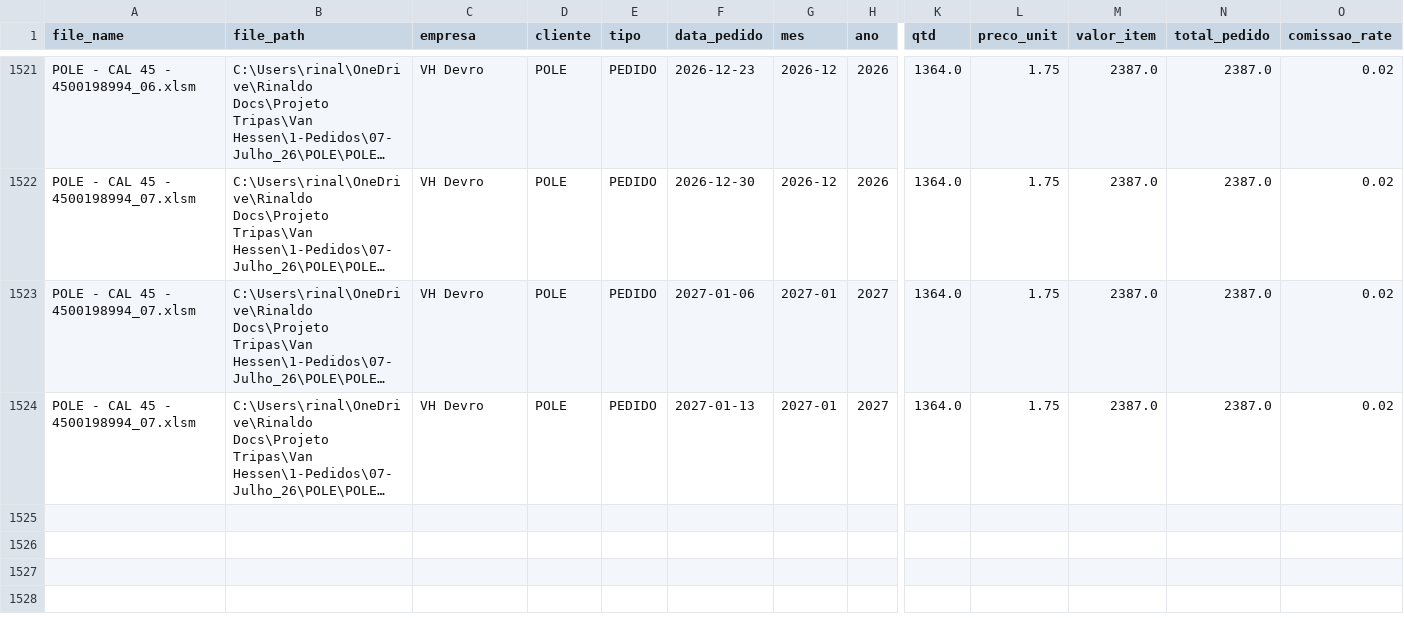
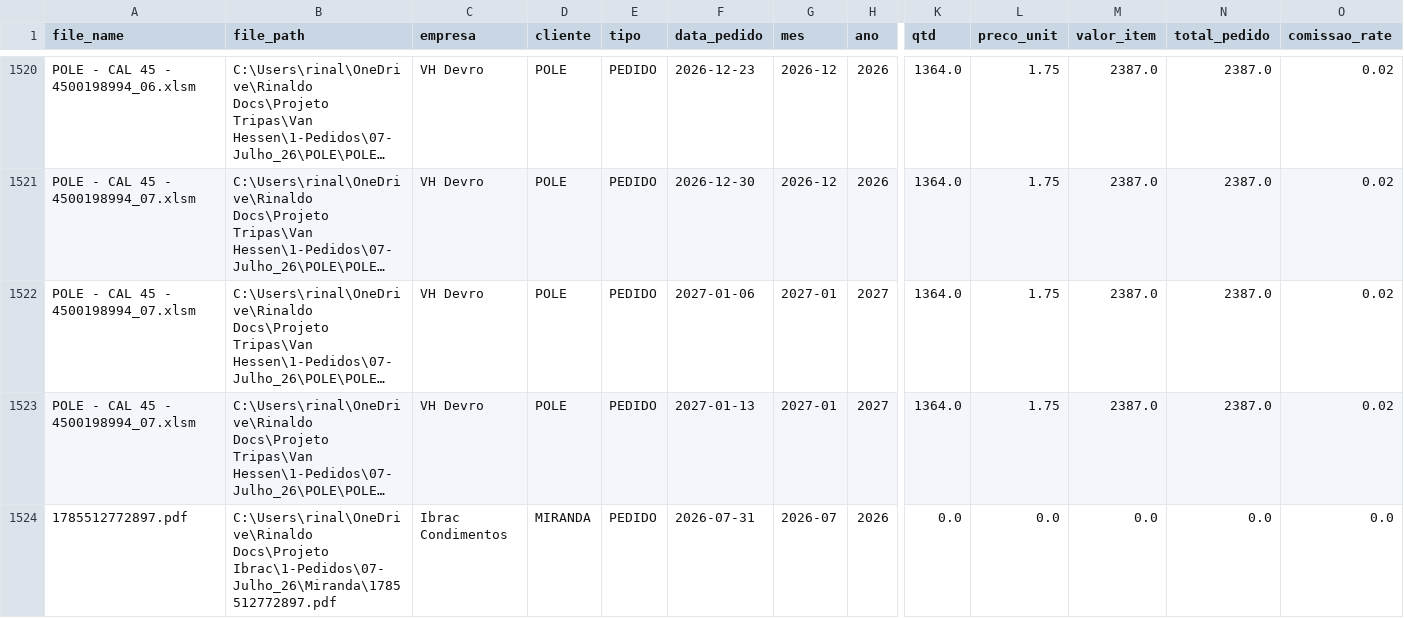
Before and after one commit to KnowHowRep/DashBoard-KnowHow-, a CSV file: orders_database.csv, drawn as a sheet; only a part is shown, gaps mark what is left out; long unchanged cells end in …; rows hold the shown columns only; the diff covers the shown part only; the diff names each change by its address in the sheet, - before the commit and + after, or states it on an @@ line.

```diff
--- a/orders_database.csv
+++ b/orders_database.csv
+row 1524: 1785512772897.pdf | C:\Users\rinal\OneDrive\Rinaldo Docs\Projeto Ibrac\1-Pedidos\07-Julho_26\Miranda\1785512772897.pdf | Ibrac Condimentos | MIRANDA | PEDIDO | 2026-07-31 | 2026-07 | 2026 | 0.0 | 0.0 | 0.0 | 0.0 | 0.0
```
Also changed, not shown: 1 added row and 1 removed row elsewhere in this file, 1 other file.
